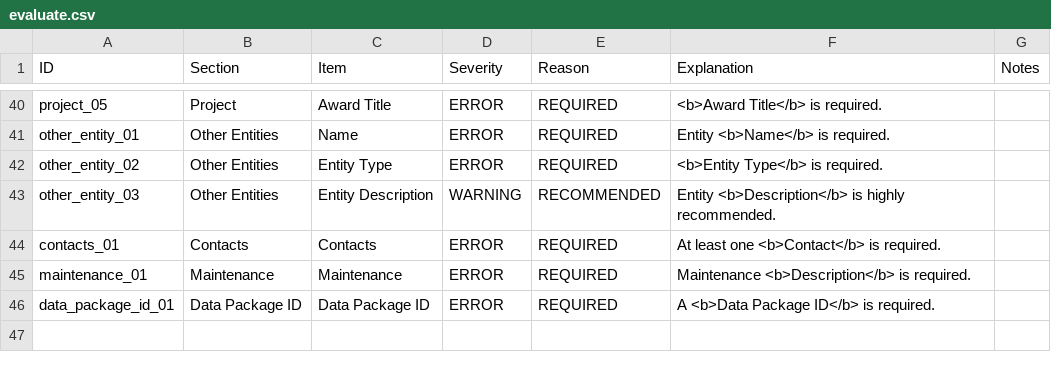
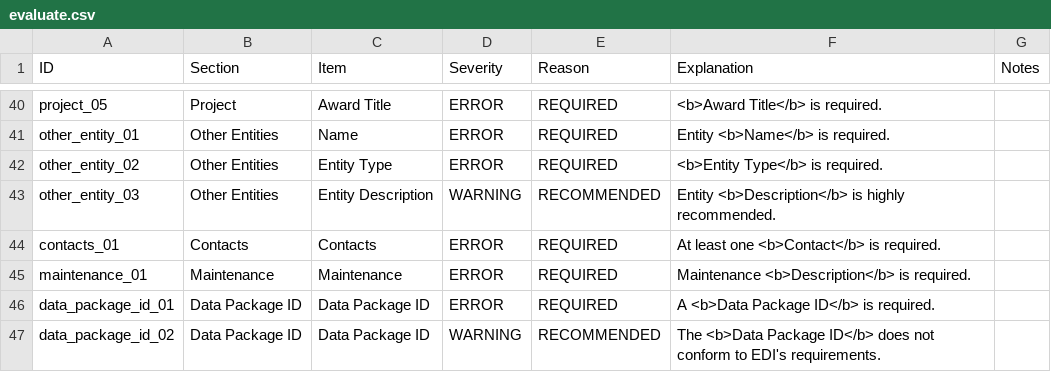
Before and after one commit to PASTAplus/ezEML, a CSV file: webapp/static/evaluate.csv, drawn as a sheet; only a part is shown, gaps mark what is left out; the diff names each change by its address in the sheet, - before the commit and + after, or states it on an @@ line.

Commit message:
Change text re Data Package ID. Add check of Data Package ID format.

```diff
--- a/webapp/static/evaluate.csv
+++ b/webapp/static/evaluate.csv
+row 47: data_package_id_02 | Data Package ID | Data Package ID | WARNING | RECOMMENDED | The <b>Data Package ID</b> does not conform to EDI's requirements.
```
Also changed, not shown: 3 other files.
